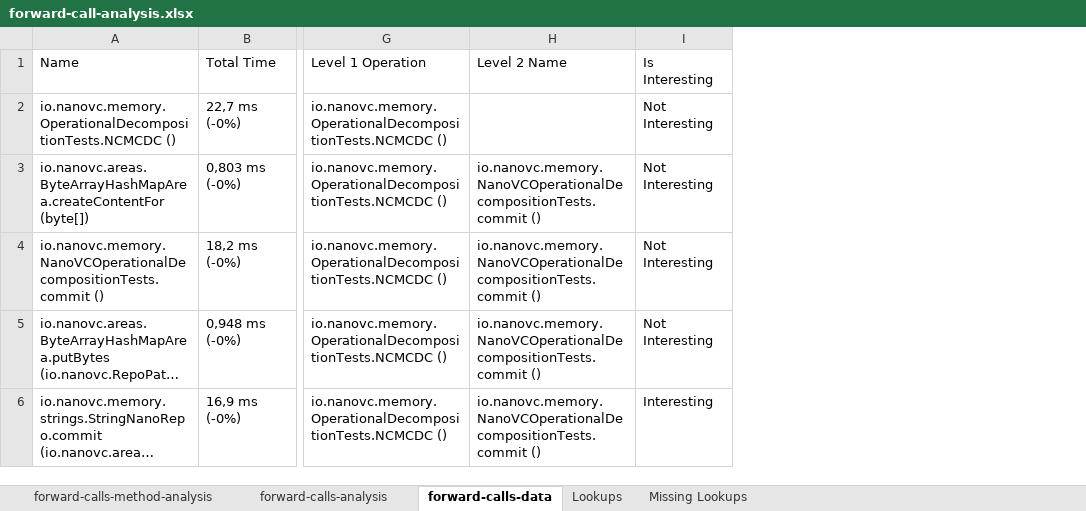
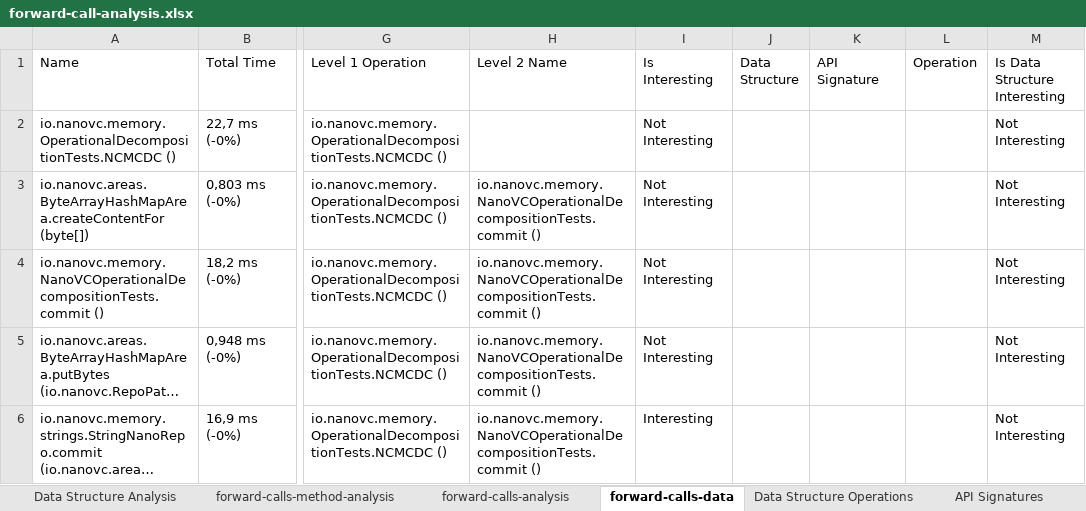
Before and after one commit to nanovc/nanovc-java-benchmarks, an Excel workbook: memory-nanovc/benchmarks/forward-call-analysis.xlsx, sheet forward-calls-data, drawn as a sheet; only a part is shown, gaps mark what is left out; long unchanged cells end in …; values as stored, in another font and other column widths than the file's, no borders; table styles not drawn; the diff covers the shown part only; the diff names each change by its address in the sheet, - before the commit and + after, or states it on an @@ line.

Commit message:
Analysis of OperationalDecompositionTests. Working on cleaner grouping of operations that tie back to the API calls and mathematical operations in the paper.

```diff
--- a/memory-nanovc/benchmarks/forward-call-analysis.xlsx (sheet forward-calls-data)
+++ b/memory-nanovc/benchmarks/forward-call-analysis.xlsx (sheet forward-calls-data)
+sheet tab: Data Structure Analysis
+sheet tab: Data Structure Operations
+sheet tab: API Signatures
+column J (Data Structure), empty
+column K (API Signature), empty
+column L (Operation), empty
+column M (Is Data Structure Interesting), rows 2-6: all Not Interesting
```
Also changed, not shown: 2 moved rows elsewhere in this sheet, sheet Lookups.
